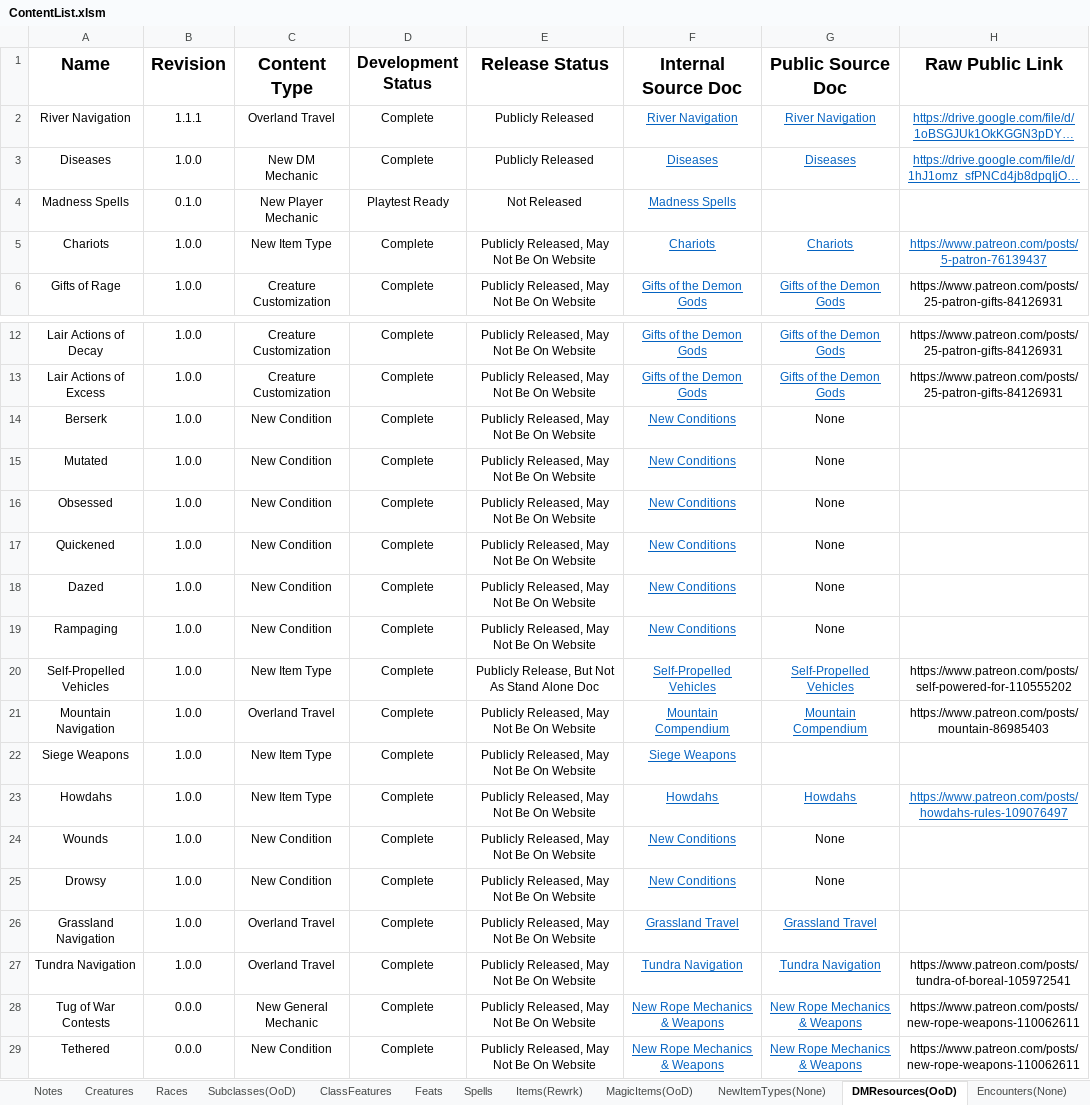
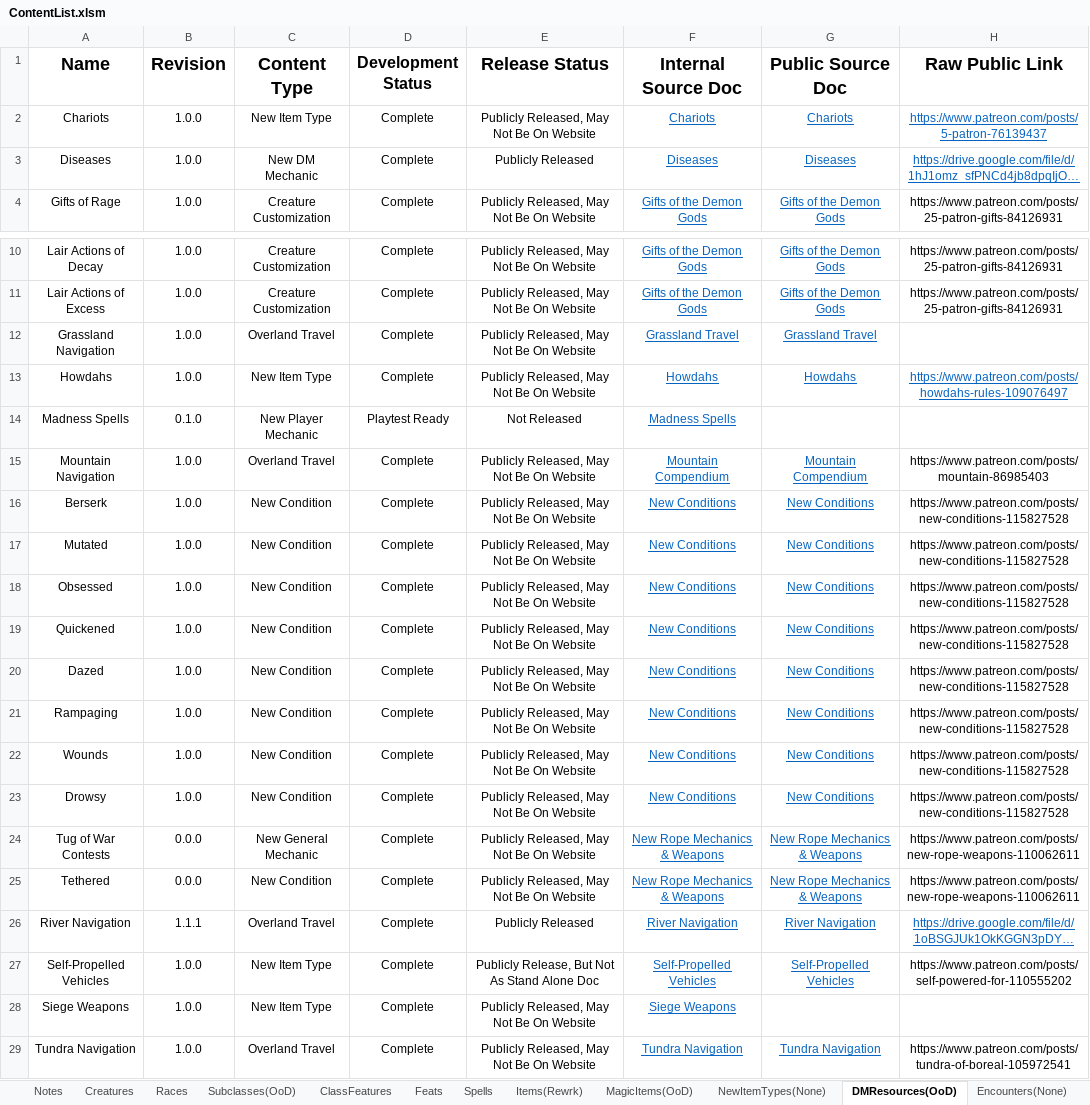
Before and after one commit to HankSnouwaert/DnD-Homebrew, an Excel workbook: ContentList.xlsm, sheet DMResources(OoD), drawn as a sheet; only a part is shown, gaps mark what is left out; long unchanged cells end in …; values as stored, in another font and other column widths than the file's, no borders; conditional formats not drawn; 1 other sheet too large or unreadable and not compared; removed rows and columns are numbered as before the commit, all else as after; the diff names each change by its address in the sheet, - before the commit and + after, or states it on an @@ line.

```diff
--- a/ContentList.xlsm (sheet DMResources(OoD))
+++ b/ContentList.xlsm (sheet DMResources(OoD))
@@ row 5 moved to row 2: Chariots @@
-row 14: Berserk | 1.0.0 | New Condition | Complete | Publicly Released, May Not Be On Website | New Conditions | None
-row 15: Mutated | 1.0.0 | New Condition | Complete | Publicly Released, May Not Be On Website | New Conditions | None
-row 16: Obsessed | 1.0.0 | New Condition | Complete | Publicly Released, May Not Be On Website | New Conditions | None
-row 17: Quickened | 1.0.0 | New Condition | Complete | Publicly Released, May Not Be On Website | New Conditions | None
-row 18: Dazed | 1.0.0 | New Condition | Complete | Publicly Released, May Not Be On Website | New Conditions | None
-row 19: Rampaging | 1.0.0 | New Condition | Complete | Publicly Released, May Not Be On Website | New Conditions | None
@@ row 26 moved to row 12: Grassland Navigation @@
@@ row 23 moved to row 13: Howdahs @@
@@ row 4 moved to row 14: Madness Spells @@
+row 16: Berserk | 1.0.0 | New Condition | Complete | Publicly Released, May Not Be On Website | New Conditions | New Conditions | https://www.patreon.com/posts/new-conditions-115827528
+row 17: Mutated | 1.0.0 | New Condition | Complete | Publicly Released, May Not Be On Website | New Conditions | New Conditions | https://www.patreon.com/posts/new-conditions-115827528
+row 18: Obsessed | 1.0.0 | New Condition | Complete | Publicly Released, May Not Be On Website | New Conditions | New Conditions | https://www.patreon.com/posts/new-conditions-115827528
+row 19: Quickened | 1.0.0 | New Condition | Complete | Publicly Released, May Not Be On Website | New Conditions | New Conditions | https://www.patreon.com/posts/new-conditions-115827528
+row 20: Dazed | 1.0.0 | New Condition | Complete | Publicly Released, May Not Be On Website | New Conditions | New Conditions | https://www.patreon.com/posts/new-conditions-115827528
+row 21: Rampaging | 1.0.0 | New Condition | Complete | Publicly Released, May Not Be On Website | New Conditions | New Conditions | https://www.patreon.com/posts/new-conditions-115827528
-G22:G23 (Public Source Doc): None
+G22:G23 (Public Source Doc): New Conditions
@@ G22:G23 underline: off → on, text colour: black → #0563C1 @@
-H22:H23 (Raw Public Link): (empty)
+H22:H23 (Raw Public Link): https://www.patreon.com/posts/new-conditions-115827528
@@ row 2 moved to row 26: River Navigation @@
@@ row 20 moved to row 27: Self-Propelled Vehicles @@
@@ row 22 moved to row 28: Siege Weapons @@
@@ row 27 moved to row 29: Tundra Navigation @@
```
Also changed, not shown: sheet Creatures, sheet Spells, sheet NewItemTypes(None), sheet MagicItems(OoD), sheet Encounters(None), sheet Items(Rewrk), hidden cells.
